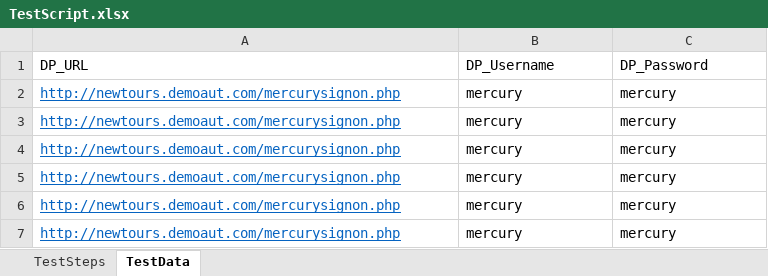
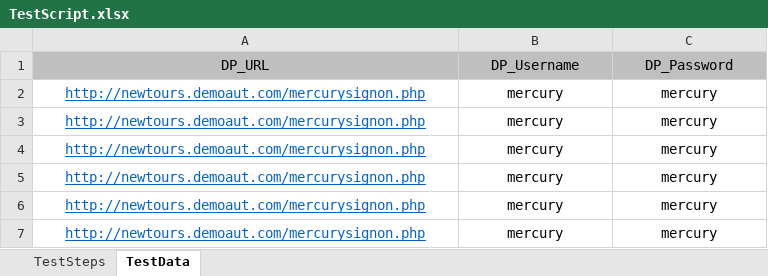
Before and after one commit to yorkmena/KeywordDriven, an Excel workbook: KeywordDriven_Framework/ExcelTestFiles/TestScript.xlsx, sheet TestData, drawn as a sheet; values as stored, in another font and other column widths than the file's, no borders; the diff names each change by its address in the sheet, - before the commit and + after, or states it on an @@ line.

```diff
--- a/KeywordDriven_Framework/ExcelTestFiles/TestScript.xlsx (sheet TestData)
+++ b/KeywordDriven_Framework/ExcelTestFiles/TestScript.xlsx (sheet TestData)
-A1:C7 alignment: left
+A1:C7 alignment: center
-A1:C1 fill: none
+A1:C1 fill: #BFBFBF
```
Also changed, not shown: sheet TestSteps, KeywordDriven_Framework/ExcelTestFiles/Object Repository.xlsx, KeywordDriven_Framework/ExcelTestFiles/Reusable/login.xlsx, 12 other files.
